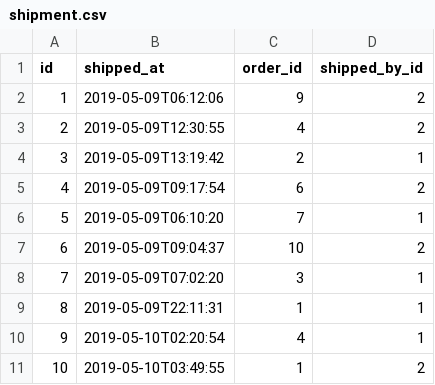
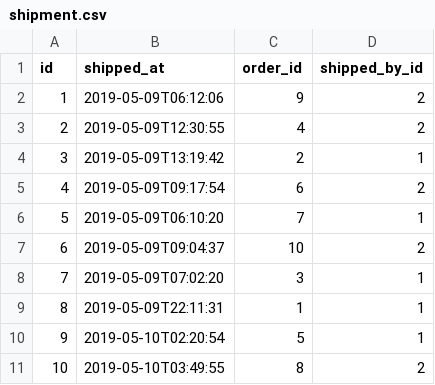
Before and after one commit to ksilz/hipster-6-java-11-test, a CSV file: src/main/resources/config/liquibase/data/shipment.csv, drawn as a sheet.

```diff
--- a/src/main/resources/config/liquibase/data/shipment.csv
+++ b/src/main/resources/config/liquibase/data/shipment.csv
@@ -9,3 +9,3 @@ id;shipped_at;order_id;shipped_by_id
 8;2019-05-09T22:11:31;1;1
-9;2019-05-10T02:20:54;4;1
-10;2019-05-10T03:49:55;1;2
+9;2019-05-10T02:20:54;5;1
+10;2019-05-10T03:49:55;8;2
```
Also changed, not shown: src/main/resources/config/liquibase/data/product.csv, src/main/resources/config/liquibase/data/shopping_order.csv.
